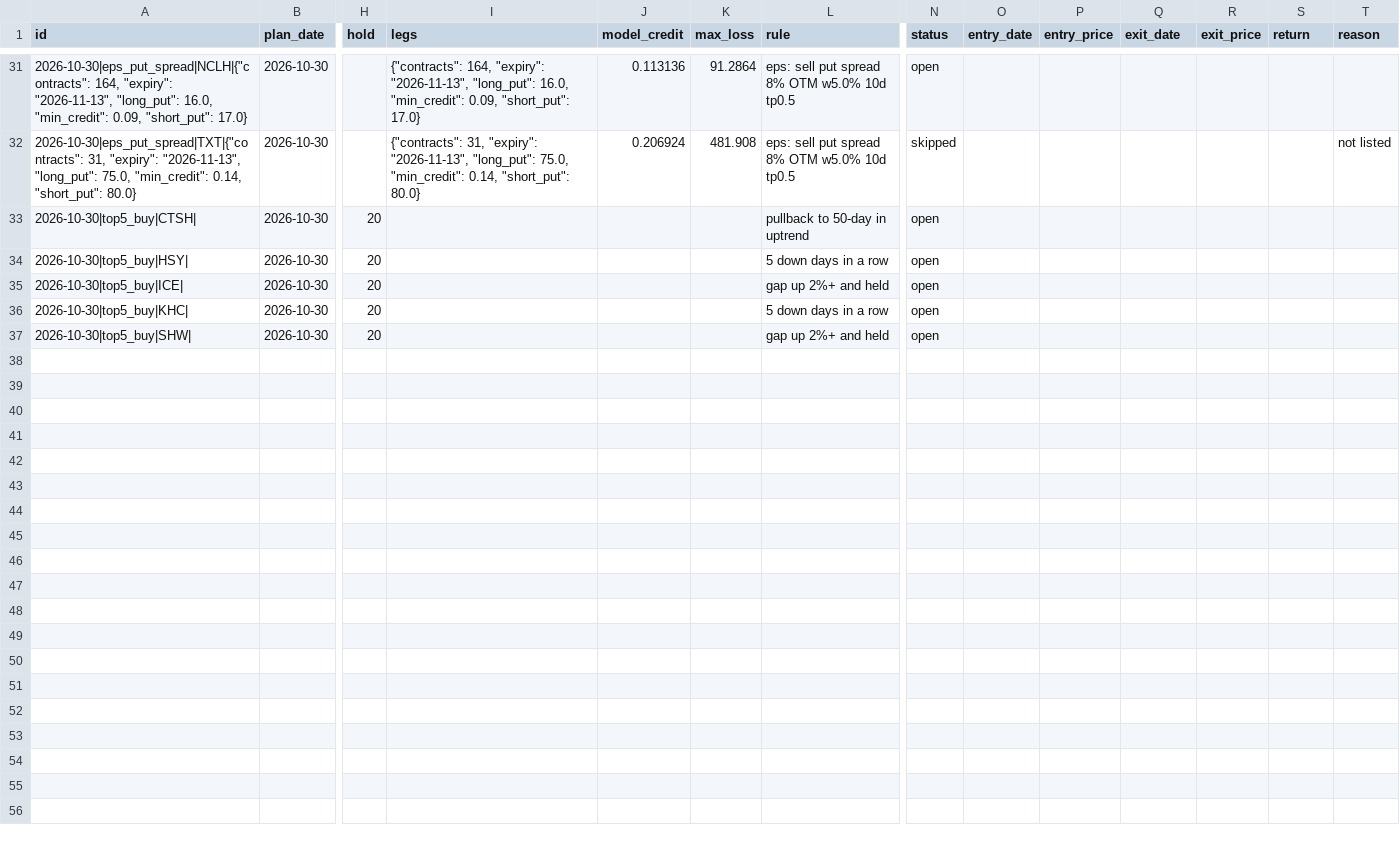
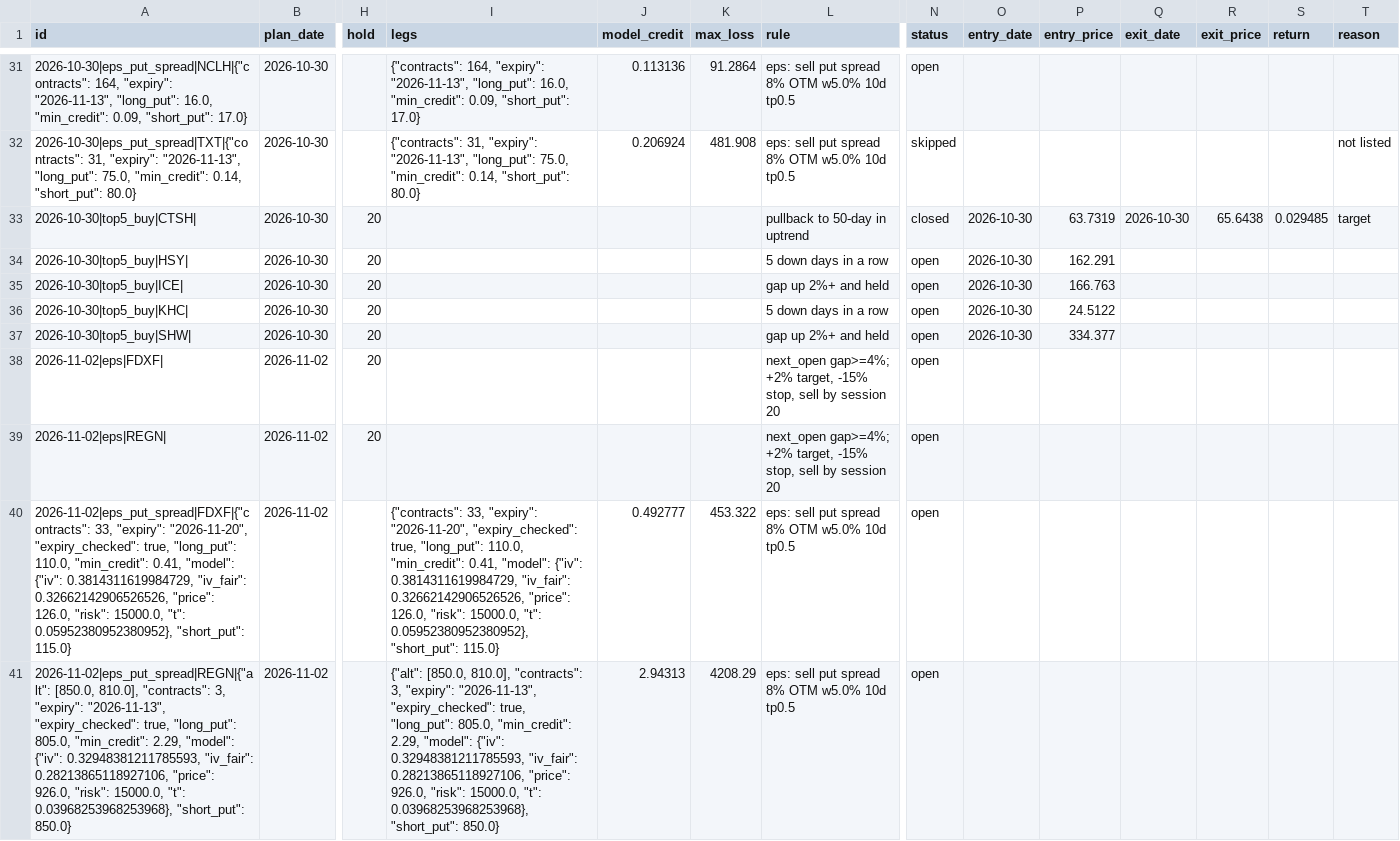
Before and after one commit to koltonandrew62/FinGPT, a CSV file: schwab_trader/results/journal/recommendations.csv, drawn as a sheet; only a part is shown, gaps mark what is left out; rows hold the shown columns only; the diff covers the shown part only; the diff names each change by its address in the sheet, - before the commit and + after, or states it on an @@ line.

```diff
--- a/schwab_trader/results/journal/recommendations.csv
+++ b/schwab_trader/results/journal/recommendations.csv
-N33 (status): open
+N33 (status): closed
-O33:O37 (entry_date): (empty)
+O33:O37 (entry_date): 2026-10-30
-P33 (entry_price): (empty)
+P33 (entry_price): 63.7319
-Q33 (exit_date): (empty)
+Q33 (exit_date): 2026-10-30
-R33 (exit_price): (empty)
+R33 (exit_price): 65.6438
-S33 (return): (empty)
+S33 (return): 0.029485
-T33 (reason): (empty)
+T33 (reason): target
-P34 (entry_price): (empty)
+P34 (entry_price): 162.291
-P35 (entry_price): (empty)
+P35 (entry_price): 166.763
-P36 (entry_price): (empty)
+P36 (entry_price): 24.5122
-P37 (entry_price): (empty)
+P37 (entry_price): 334.377
+row 38: 2026-11-02|eps|FDXF| | 2026-11-02 | 20 |  |  |  | next_open gap>=4%; +2% target, -15% stop, sell by session 20 | open
+row 39: 2026-11-02|eps|REGN| | 2026-11-02 | 20 |  |  |  | next_open gap>=4%; +2% target, -15% stop, sell by session 20 | open
+row 40: 2026-11-02|eps_put_spread|FDXF|{"contracts": 33, "expiry": "2026-11-20", "expiry_checked": true, "long_put": 110.0, "min_credit": 0.41, "model": {"iv": 0.3814311619984729, "iv_fair": 0.32662142906526526, "price": 126.0, "risk": 15000.0, "t": 0.05952380952380952}, "short_put": 115.0} | 2026-11-02 |  | {"contracts": 33, "expiry": "2026-11-20", "expiry_checked": true, "long_put": 110.0, "min_credit": 0.41, "model": {"iv": 0.3814311619984729, "iv_fair": 0.32662142906526526, "price": 126.0, "risk": 15000.0, "t": 0.05952380952380952}, "short_put": 115.0} | 0.492777 | 453.322 | eps: sell put spread 8% OTM w5.0% 10d tp0.5 | open
+row 41: 2026-11-02|eps_put_spread|REGN|{"alt": [850.0, 810.0], "contracts": 3, "expiry": "2026-11-13", "expiry_checked": true, "long_put": 805.0, "min_credit": 2.29, "model": {"iv": 0.32948381211785593, "iv_fair": 0.28213865118927106, "price": 926.0, "risk": 15000.0, "t": 0.03968253968253968}, "short_put": 850.0} | 2026-11-02 |  | {"alt": [850.0, 810.0], "contracts": 3, "expiry": "2026-11-13", "expiry_checked": true, "long_put": 805.0, "min_credit": 2.29, "model": {"iv": 0.32948381211785593, "iv_fair": 0.28213865118927106, "price": 926.0, "risk": 15000.0, "t": 0.03968253968253968}, "short_put": 850.0} | 2.94313 | 4208.29 | eps: sell put spread 8% OTM w5.0% 10d tp0.5 | open
```
Also changed, not shown: 8 added rows and 51 edited cells elsewhere in this file.
